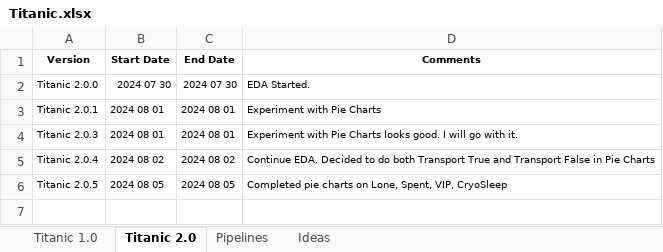
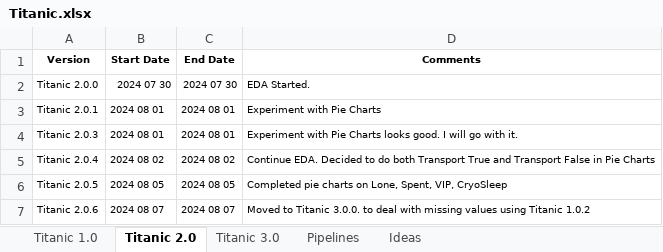
Before and after one commit to KevinNourian/Titanic, an Excel workbook: Documentation/Titanic.xlsx, sheet Titanic 2.0, drawn as a sheet; values as stored, in another font and other column widths than the file's, no borders; the diff names each change by its address in the sheet, - before the commit and + after, or states it on an @@ line.

Commit message:
Began Imputing Missing Values (Titanic 3.0.0)

```diff
--- a/Documentation/Titanic.xlsx (sheet Titanic 2.0)
+++ b/Documentation/Titanic.xlsx (sheet Titanic 2.0)
+sheet tab: Titanic 3.0
+row 7: Titanic 2.0.6 | 2024 08 07 | 2024 08 07 | Moved to Titanic 3.0.0. to deal with missing values using Titanic 1.0.2
```
Also changed, not shown: sheet Titanic 1.0, 6 other files.
